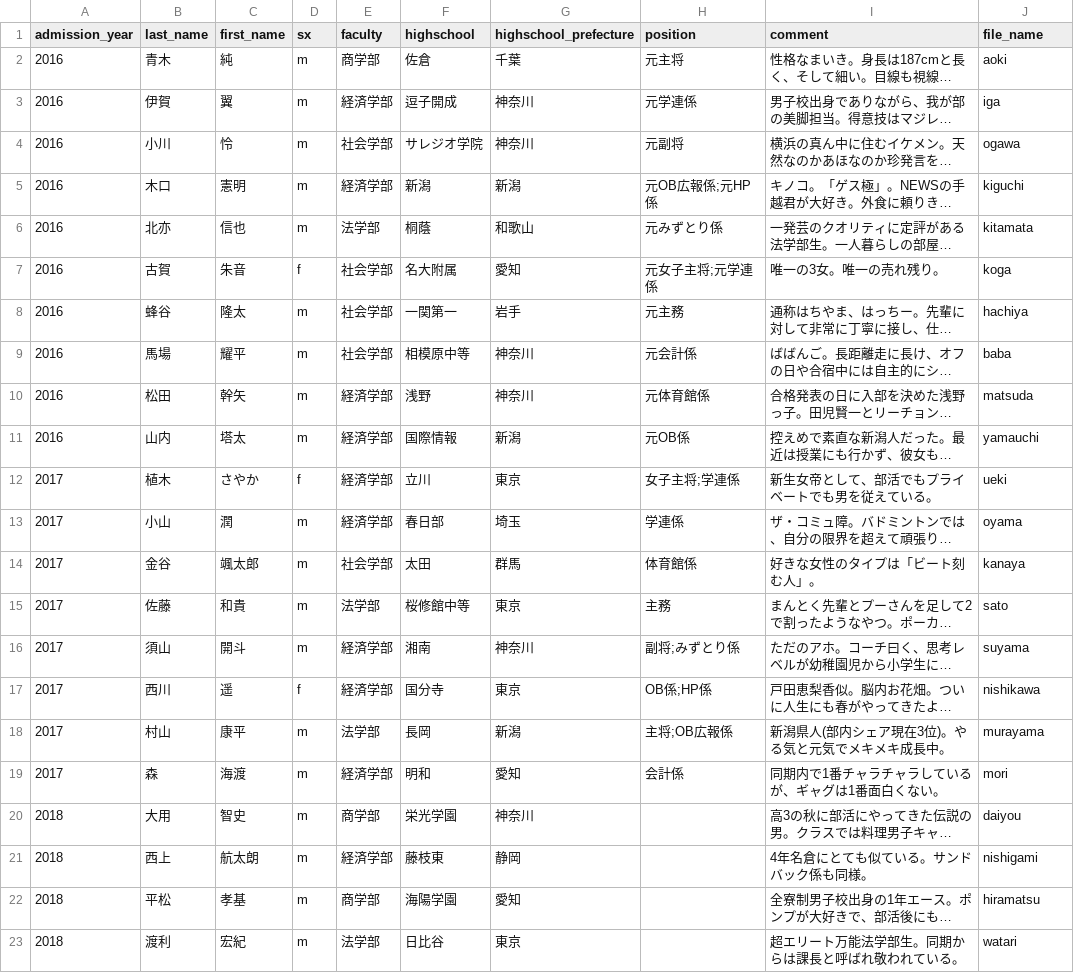
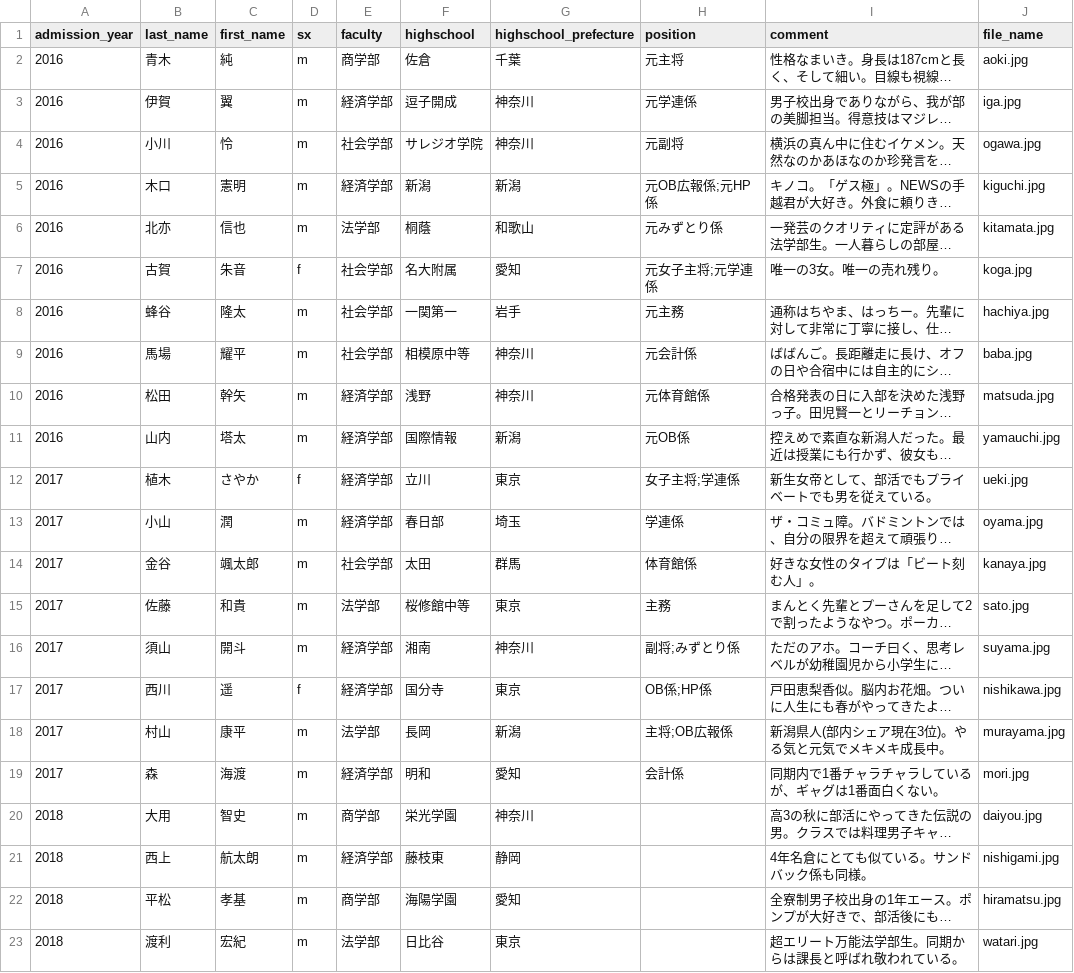
Before and after one commit to sidearrow/hitotsubashi-university-badminton-club-site, a CSV file: database/seeds/data/members.csv, drawn as a sheet; long unchanged cells end in …; the diff names each change by its address in the sheet, - before the commit and + after, or states it on an @@ line.

```diff
--- a/database/seeds/data/members.csv
+++ b/database/seeds/data/members.csv
-J2 (file_name): aoki
+J2 (file_name): aoki.jpg
-J3 (file_name): iga
+J3 (file_name): iga.jpg
-J4 (file_name): ogawa
+J4 (file_name): ogawa.jpg
-J5 (file_name): kiguchi
+J5 (file_name): kiguchi.jpg
-J6 (file_name): kitamata
+J6 (file_name): kitamata.jpg
-J7 (file_name): koga
+J7 (file_name): koga.jpg
-J8 (file_name): hachiya
+J8 (file_name): hachiya.jpg
-J9 (file_name): baba
+J9 (file_name): baba.jpg
-J10 (file_name): matsuda
+J10 (file_name): matsuda.jpg
-J11 (file_name): yamauchi
+J11 (file_name): yamauchi.jpg
-J12 (file_name): ueki
+J12 (file_name): ueki.jpg
-J13 (file_name): oyama
+J13 (file_name): oyama.jpg
-J14 (file_name): kanaya
+J14 (file_name): kanaya.jpg
-J15 (file_name): sato
+J15 (file_name): sato.jpg
-J16 (file_name): suyama
+J16 (file_name): suyama.jpg
-J17 (file_name): nishikawa
+J17 (file_name): nishikawa.jpg
-J18 (file_name): murayama
+J18 (file_name): murayama.jpg
-J19 (file_name): mori
+J19 (file_name): mori.jpg
-J20 (file_name): daiyou
+J20 (file_name): daiyou.jpg
-J21 (file_name): nishigami
+J21 (file_name): nishigami.jpg
-J22 (file_name): hiramatsu
+J22 (file_name): hiramatsu.jpg
-J23 (file_name): watari
+J23 (file_name): watari.jpg
```
Also changed, not shown: 9 other files.
